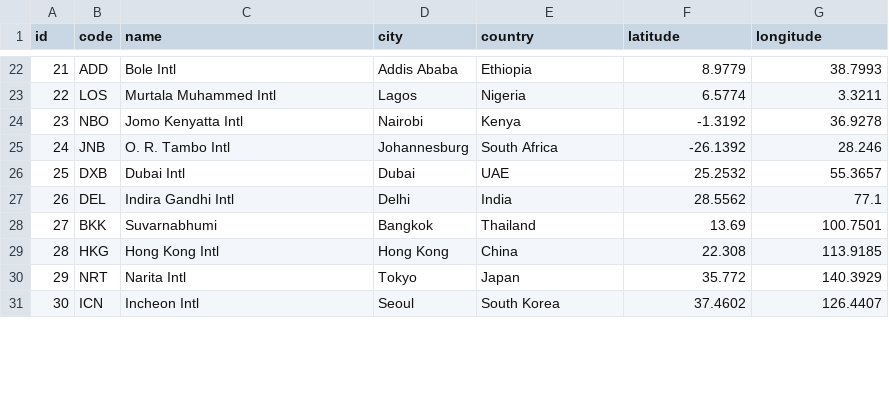
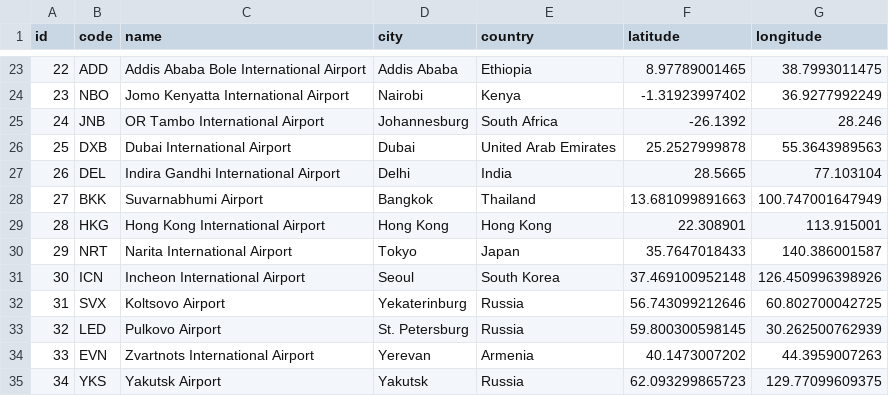
Before and after one commit to vanyan12/Flight-Network-Analyzer, a CSV file: backend/src/data/airports.csv, drawn as a sheet; only a part is shown, gaps mark what is left out; removed rows and columns are numbered as before the commit, all else as after; the diff covers the shown part only; the diff names each change by its address in the sheet, - before the commit and + after, or states it on an @@ line.

Commit message:
feat: Update airport and route data, enhance route rendering with bidirectional support

```diff
--- a/backend/src/data/airports.csv
+++ b/backend/src/data/airports.csv
@@ column A (id) renumbered from row 9 down @@
-C23 (name): Bole Intl
+C23 (name): Addis Ababa Bole International Airport
-F23 (latitude): 8.9779
+F23 (latitude): 8.97789001465
-G23 (longitude): 38.7993
+G23 (longitude): 38.7993011475
-row 23: 22 | LOS | Murtala Muhammed Intl | Lagos | Nigeria | 6.5774 | 3.3211
-C24 (name): Jomo Kenyatta Intl
+C24 (name): Jomo Kenyatta International Airport
-F24 (latitude): -1.3192
+F24 (latitude): -1.31923997402
-G24 (longitude): 36.9278
+G24 (longitude): 36.9277992249
-C25 (name): O. R. Tambo Intl
+C25 (name): OR Tambo International Airport
-C26 (name): Dubai Intl
+C26 (name): Dubai International Airport
-E26 (country): UAE
+E26 (country): United Arab Emirates
-F26 (latitude): 25.2532
+F26 (latitude): 25.2527999878
-G26 (longitude): 55.3657
+G26 (longitude): 55.3643989563
-C27 (name): Indira Gandhi Intl
+C27 (name): Indira Gandhi International Airport
-F27 (latitude): 28.5562
+F27 (latitude): 28.5665
-G27 (longitude): 77.1
+G27 (longitude): 77.103104
-C28 (name): Suvarnabhumi
+C28 (name): Suvarnabhumi Airport
-F28 (latitude): 13.69
+F28 (latitude): 13.681099891663
-G28 (longitude): 100.7501
+G28 (longitude): 100.747001647949
-C29 (name): Hong Kong Intl
+C29 (name): Hong Kong International Airport
-E29 (country): China
+E29 (country): Hong Kong
-F29 (latitude): 22.308
+F29 (latitude): 22.308901
-G29 (longitude): 113.9185
+G29 (longitude): 113.915001
-C30 (name): Narita Intl
+C30 (name): Narita International Airport
-F30 (latitude): 35.772
+F30 (latitude): 35.7647018433
-G30 (longitude): 140.3929
+G30 (longitude): 140.386001587
-C31 (name): Incheon Intl
+C31 (name): Incheon International Airport
-F31 (latitude): 37.4602
+F31 (latitude): 37.469100952148
-G31 (longitude): 126.4407
+G31 (longitude): 126.450996398926
+row 32: 31 | SVX | Koltsovo Airport | Yekaterinburg | Russia | 56.743099212646 | 60.802700042725
+row 33: 32 | LED | Pulkovo Airport | St. Petersburg | Russia | 59.800300598145 | 30.262500762939
+row 34: 33 | EVN | Zvartnots International Airport | Yerevan | Armenia | 40.1473007202 | 44.3959007263
+row 35: 34 | YKS | Yakutsk Airport | Yakutsk | Russia | 62.093299865723 | 129.77099609375
```
Also changed, not shown: 2 added rows, 1 removed row and 80 edited cells elsewhere in this file, backend/src/data/routes.csv, 2 other files.
